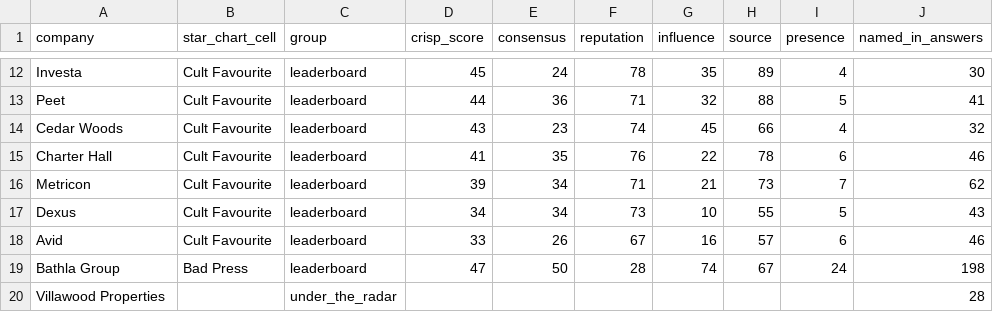
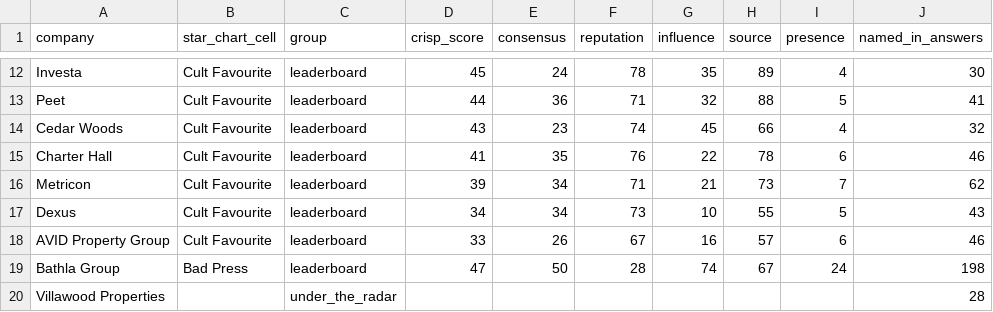
Before and after one commit to Third-Hemisphere-PL/ai-authority-index-data, a CSV file: editions/property-development/edition-1/results.csv, drawn as a sheet; only a part is shown, gaps mark what is left out.

```diff
--- a/editions/property-development/edition-1/results.csv
+++ b/editions/property-development/edition-1/results.csv
@@ -17,3 +17,3 @@ Metricon,Cult Favourite,leaderboard,39,34,71,21,73,7,62
 Dexus,Cult Favourite,leaderboard,34,34,73,10,55,5,43
-Avid,Cult Favourite,leaderboard,33,26,67,16,57,6,46
+AVID Property Group,Cult Favourite,leaderboard,33,26,67,16,57,6,46
 Bathla Group,Bad Press,leaderboard,47,50,28,74,67,24,198
```
Also changed, not shown: editions/automotive/edition-1/results.csv, editions/construction-software/edition-1/results.csv, 11 other files.
